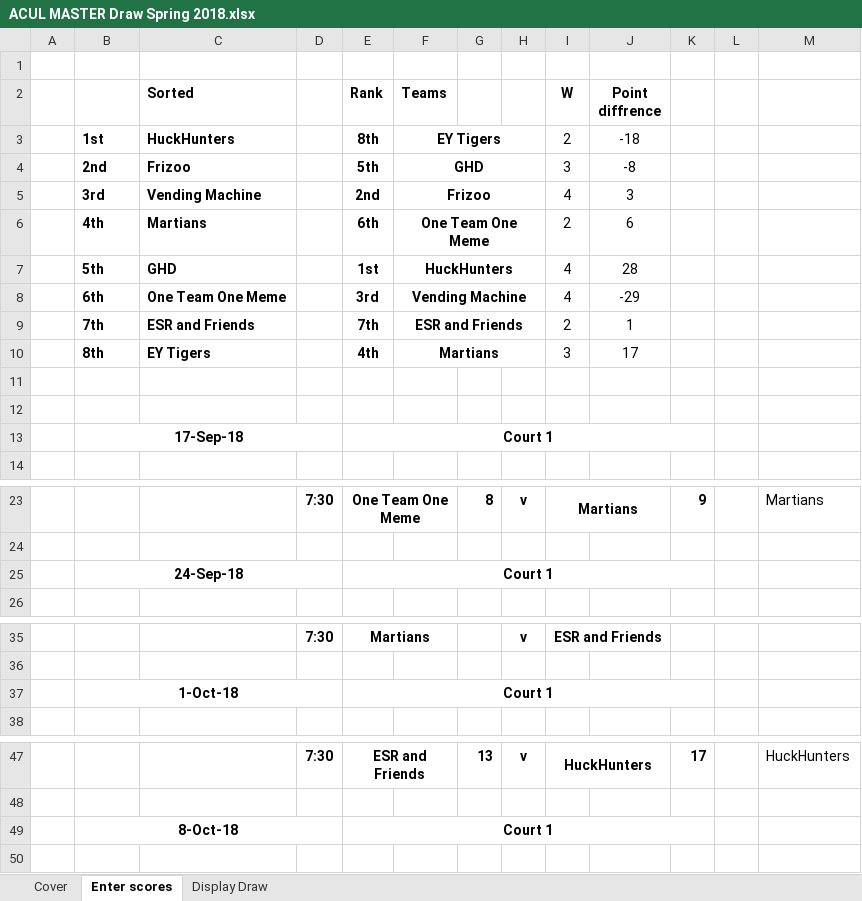
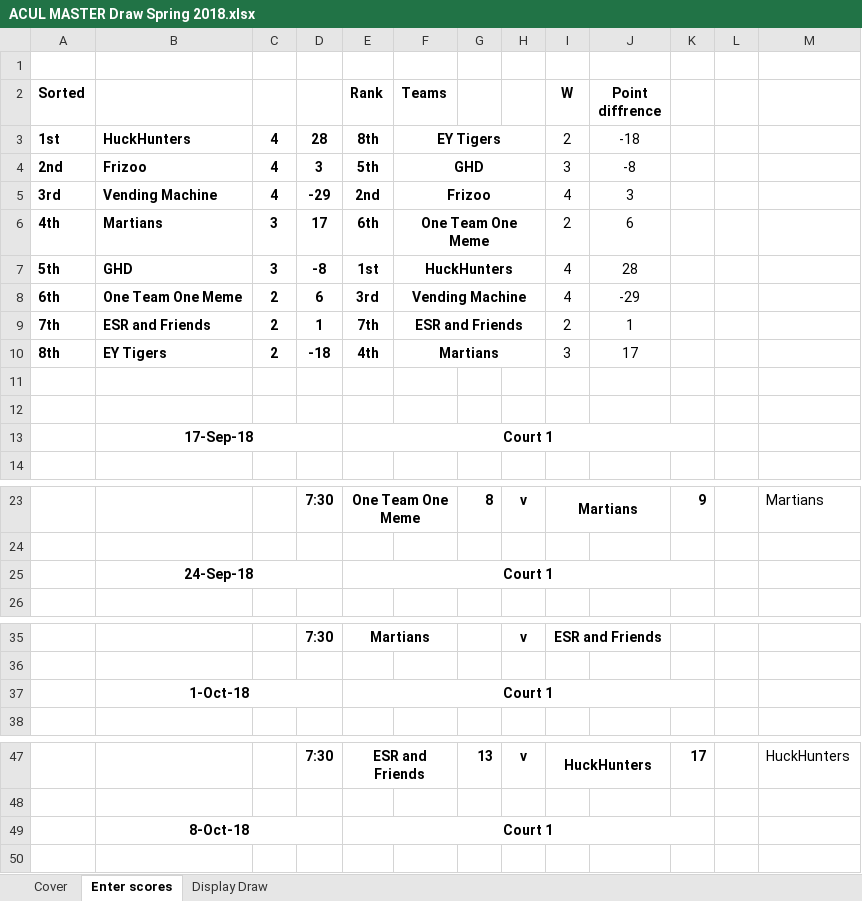
Before and after one commit to aklcu/aklcu.github.io, an Excel workbook: ACUL MASTER Draw Spring 2018.xlsx, sheet Enter scores, drawn as a sheet; only a part is shown, gaps mark what is left out; values as stored, in another font and other column widths than the file's, no borders; conditional formats not drawn; removed rows and columns are numbered as before the commit, all else as after; rows hold the shown columns only; the diff covers the shown part only; the diff names each change by its address in the sheet, - before the commit and + after, or states it on an @@ line.

```diff
--- a/ACUL MASTER Draw Spring 2018.xlsx (sheet Enter scores)
+++ b/ACUL MASTER Draw Spring 2018.xlsx (sheet Enter scores)
-column A, empty
+column C, rows 3-10: 4 | 4 | 4 | 3 | 3 | 2 | 2 | 2
-A2: (empty)
+A2: Sorted
-B2: Sorted
+B2: (empty)
-D3: (empty)
+D3: 28
-D4: (empty)
+D4: 3
-D5: (empty)
+D5: -29
-D6: (empty)
+D6: 17
-D7: (empty)
+D7: -8
-D8: (empty)
+D8: 6
-D9: (empty)
+D9: 1
-D10: (empty)
+D10: -18
-row 13:  | 17-Sep-18 |  |  | Court 1
+row 13:  | 17-Sep-18 |  |  | Court 1
-row 25:  | 24-Sep-18 |  |  | Court 1
+row 25:  | 24-Sep-18 |  |  | Court 1
-row 37:  | 1-Oct-18 |  |  | Court 1
+row 37:  | 1-Oct-18 |  |  | Court 1
-row 49:  | 8-Oct-18 |  |  | Court 1
+row 49:  | 8-Oct-18 |  |  | Court 1
```
Also changed, not shown: 4 added rows and 4 removed rows elsewhere in this sheet, formulas that keep their value, 3 other files.
